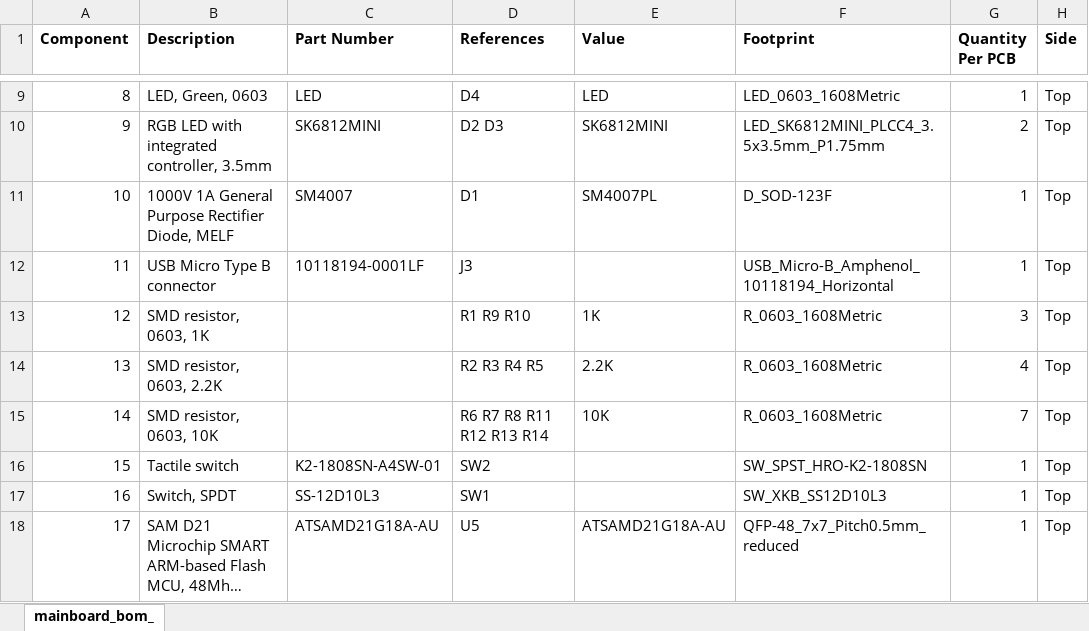
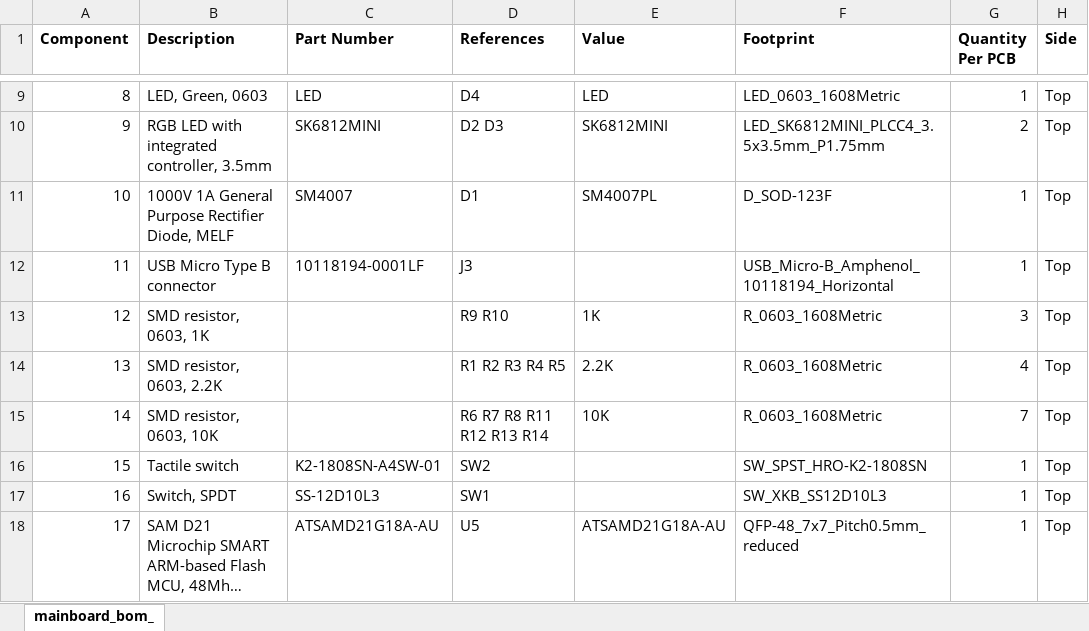
Before and after one commit to shurik179/yozh, an Excel workbook: hardware/mainboard/mainboard-BOM.xlsx, sheet mainboard_bom_, drawn as a sheet; only a part is shown, gaps mark what is left out; long unchanged cells end in …; values as stored, in another font and other column widths than the file's, no borders; the diff names each change by its address in the sheet, - before the commit and + after, or states it on an @@ line.

```diff
--- a/hardware/mainboard/mainboard-BOM.xlsx (sheet mainboard_bom_)
+++ b/hardware/mainboard/mainboard-BOM.xlsx (sheet mainboard_bom_)
-D13 (References): R1 R9 R10
+D13 (References): R9 R10
-D14 (References): R2 R3 R4 R5
+D14 (References): R1 R2 R3 R4 R5
```
Also changed, not shown: 4 other files.
